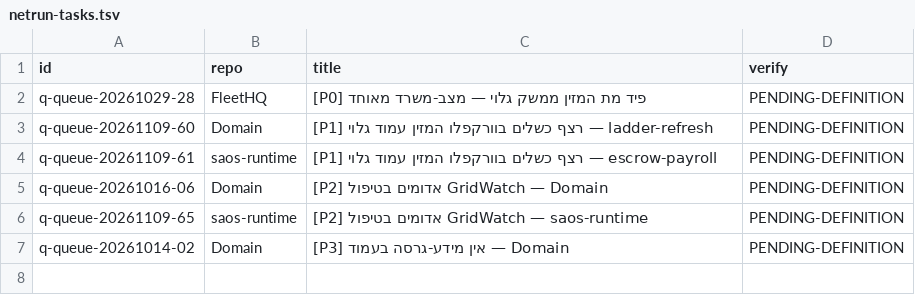
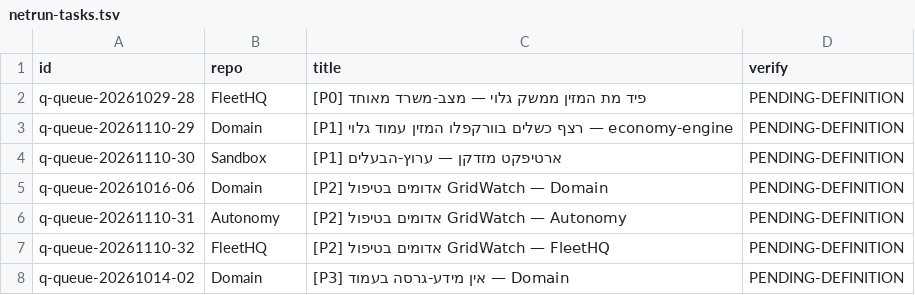
Before and after one commit to roshpinacare-sys/sovereign-runner-kit, a TSV file: state/netrun-tasks.tsv, drawn as a sheet.

Commit message:
netrun-loop: board refresh mapped=7 skipped=0 [skip ci]

```diff
--- a/state/netrun-tasks.tsv
+++ b/state/netrun-tasks.tsv
@@ -2,6 +2,7 @@ id	repo	title	verify
 q-queue-20261029-28	FleetHQ	[P0] פיד מת המזין ממשק גלוי — מצב-משרד מאוחד	PENDING-DEFINITION
-q-queue-20261109-60	Domain	[P1] רצף כשלים בוורקפלו המזין עמוד גלוי — ladder-refresh	PENDING-DEFINITION
-q-queue-20261109-61	saos-runtime	[P1] רצף כשלים בוורקפלו המזין עמוד גלוי — escrow-payroll	PENDING-DEFINITION
+q-queue-20261110-29	Domain	[P1] רצף כשלים בוורקפלו המזין עמוד גלוי — economy-engine	PENDING-DEFINITION
+q-queue-20261110-30	Sandbox	[P1] ארטיפקט מזדקן — ערוץ-הבעלים	PENDING-DEFINITION
 q-queue-20261016-06	Domain	[P2] אדומים בטיפול GridWatch — Domain	PENDING-DEFINITION
-q-queue-20261109-65	saos-runtime	[P2] אדומים בטיפול GridWatch — saos-runtime	PENDING-DEFINITION
+q-queue-20261110-31	Autonomy	[P2] אדומים בטיפול GridWatch — Autonomy	PENDING-DEFINITION
+q-queue-20261110-32	FleetHQ	[P2] אדומים בטיפול GridWatch — FleetHQ	PENDING-DEFINITION
 q-queue-20261014-02	Domain	[P3] אין מידע-גרסה בעמוד — Domain	PENDING-DEFINITION
```
Also changed, not shown: 1 other file.
